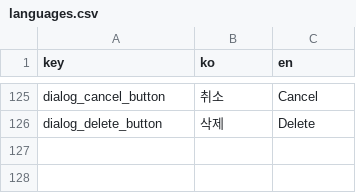
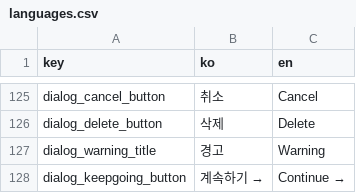
Before and after one commit to Xeonlink/LoanService, a CSV file: assets/languages.csv, drawn as a sheet; only a part is shown, gaps mark what is left out.

Commit message:
ADD: Warning and Alert widget

```diff
--- a/assets/languages.csv
+++ b/assets/languages.csv
@@ -126 +126,3 @@ dialog_cancel_button,취소,Cancel
 dialog_delete_button,삭제,Delete
+dialog_warning_title,경고,Warning
+dialog_keepgoing_button,계속하기 →,Continue →
```
Also changed, not shown: 7 other files.
